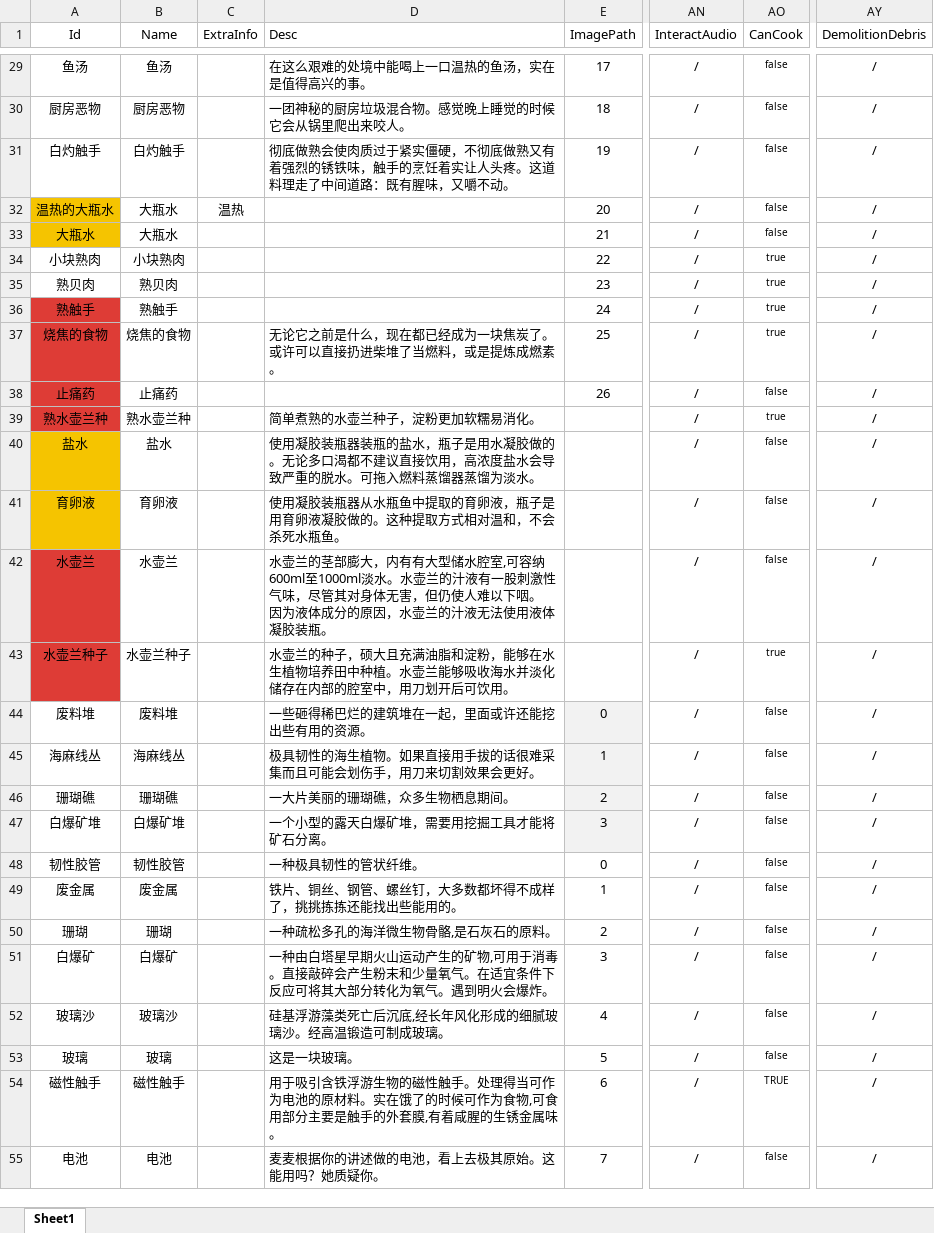
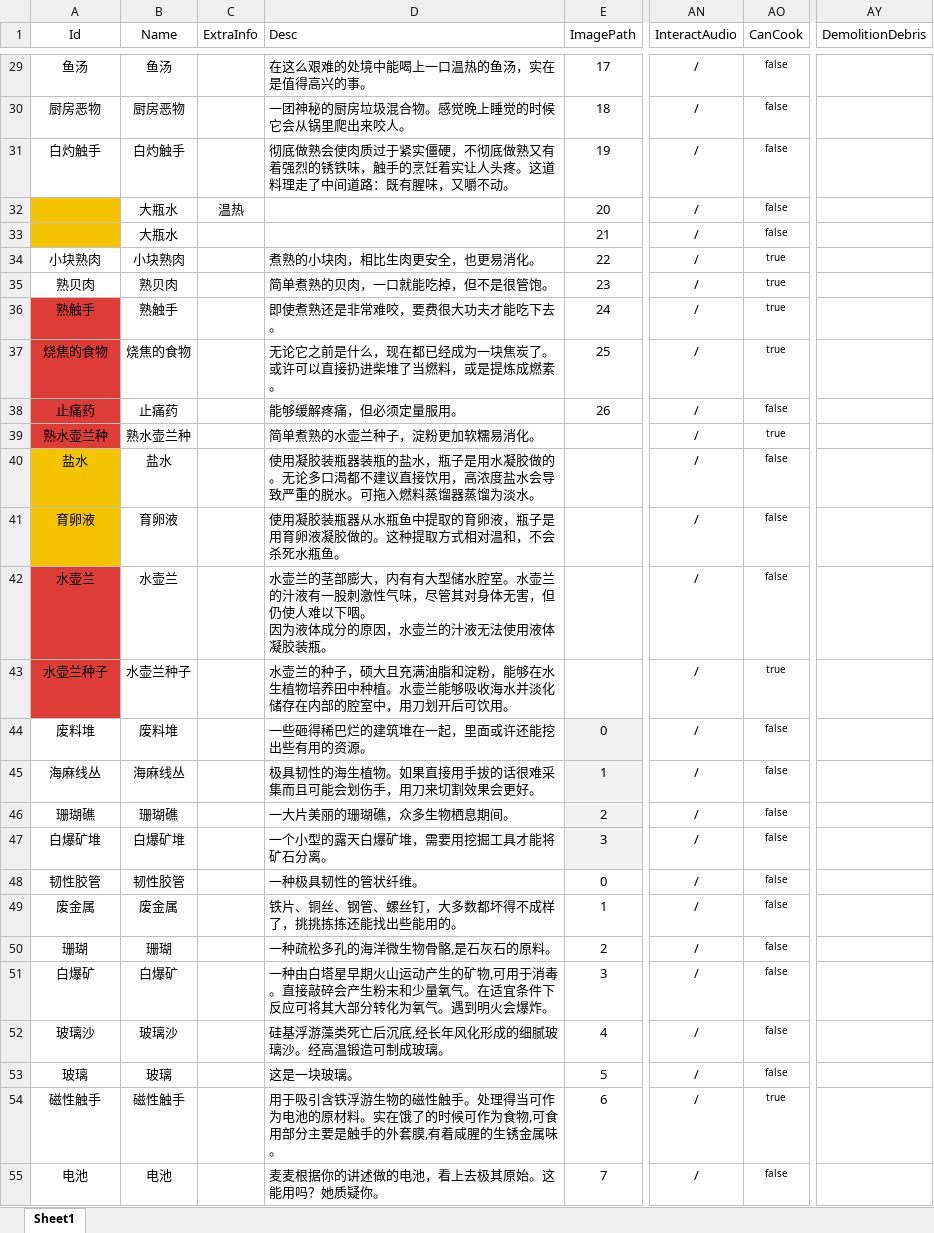
Before and after one commit to Cindyxj1011001101/WindowsSurvival, an Excel workbook: Assets/StreamingAssets/Excel/CardConfig.xlsx, sheet Sheet1, drawn as a sheet; only a part is shown, gaps mark what is left out; values as stored, in another font and other column widths than the file's, no borders; the diff covers the shown part only; the diff names each change by its address in the sheet, - before the commit and + after, or states it on an @@ line.

```diff
--- a/Assets/StreamingAssets/Excel/CardConfig.xlsx (sheet Sheet1)
+++ b/Assets/StreamingAssets/Excel/CardConfig.xlsx (sheet Sheet1)
-AY29:AY55 (DemolitionDebris): /
+AY29:AY55 (DemolitionDebris): (empty)
-A32 (Id): 温热的大瓶水
+A32 (Id): (empty)
-A33 (Id): 大瓶水
+A33 (Id): (empty)
-D34 (Desc): (empty)
+D34 (Desc): 煮熟的小块肉，相比生肉更安全，也更易消化。
-D35 (Desc): (empty)
+D35 (Desc): 简单煮熟的贝肉，一口就能吃掉，但不是很管饱。
-D36 (Desc): (empty)
+D36 (Desc): 即使煮熟还是非常难咬，要费很大功夫才能吃下去。
-D38 (Desc): (empty)
+D38 (Desc): 能够缓解疼痛，但必须定量服用。
-D42 (Desc): …储水腔室,可容纳600ml至1000ml淡水。水壶兰…
+D42 (Desc): …储水腔室。水壶兰…
-AO54 (CanCook): TRUE
+AO54 (CanCook): true
```
Also changed, not shown: 6 added rows, 80 edited cells and cell formats elsewhere in this sheet, 11 other files.
